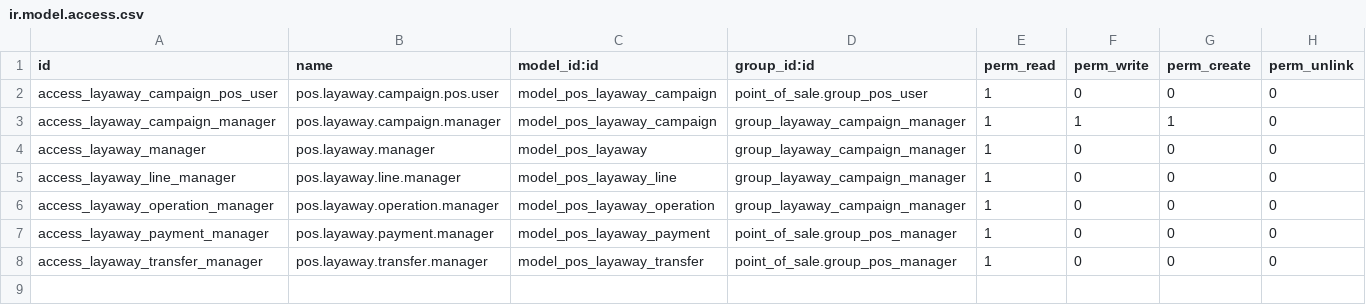
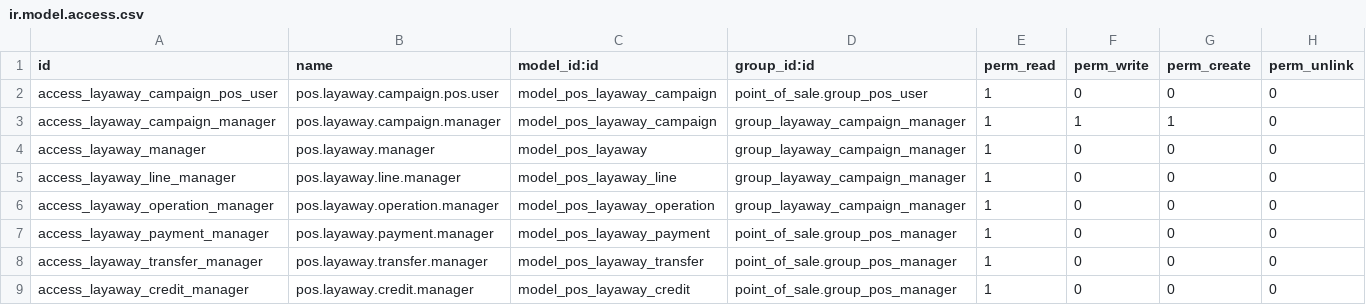
Before and after one commit to brizherman/odoo14, a CSV file: pos_layaway/security/ir.model.access.csv, drawn as a sheet; the diff names each change by its address in the sheet, - before the commit and + after, or states it on an @@ line.

```diff
--- a/pos_layaway/security/ir.model.access.csv
+++ b/pos_layaway/security/ir.model.access.csv
+row 9: access_layaway_credit_manager | pos.layaway.credit.manager | model_pos_layaway_credit | point_of_sale.group_pos_manager | 1 | 0 | 0 | 0
```
Also changed, not shown: 16 other files.
